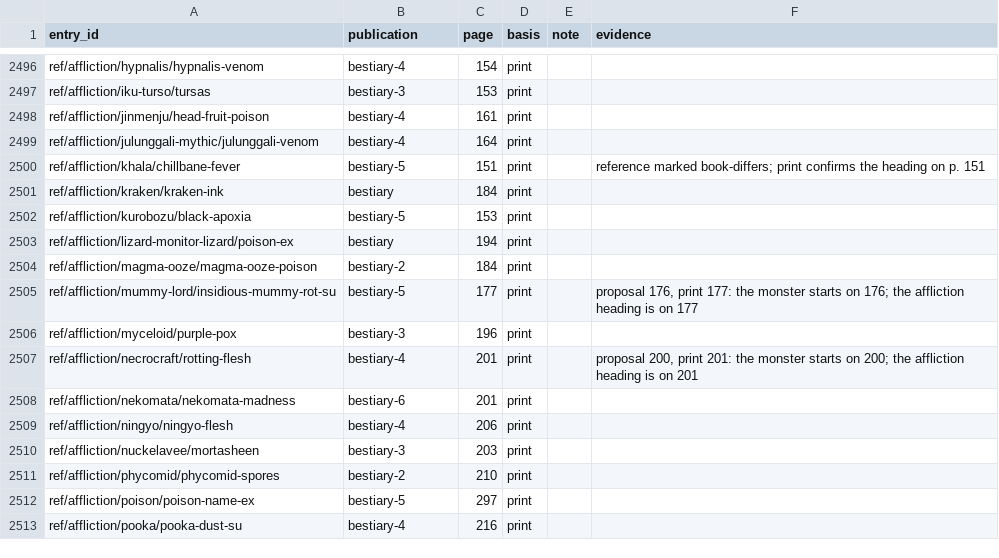
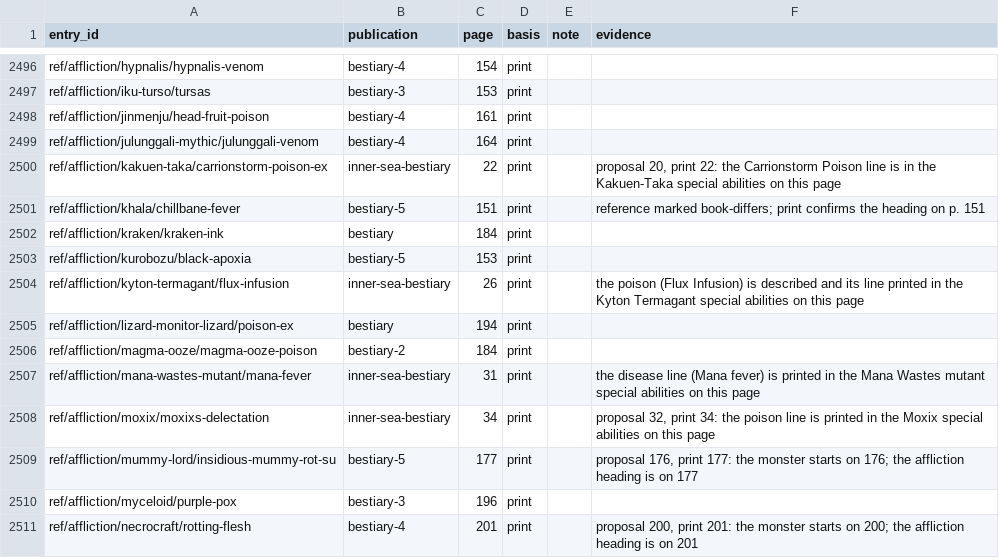
Before and after one commit to phynics/cast-iron-data, a TSV file: scripts/citation-print-pages-170.tsv, drawn as a sheet; only a part is shown, gaps mark what is left out; the shorter side is filled out with more unchanged rows.

```diff
--- a/scripts/citation-print-pages-170.tsv
+++ b/scripts/citation-print-pages-170.tsv
@@ -2499,2 +2499,3 @@ ref/affliction/jinmenju/head-fruit-poison	bestiary-4	161	print
 ref/affliction/julunggali-mythic/julunggali-venom	bestiary-4	164	print	
+ref/affliction/kakuen-taka/carrionstorm-poison-ex	inner-sea-bestiary	22	print		proposal 20, print 22: the Carrionstorm Poison line is in the Kakuen-Taka special abilities on this page
 ref/affliction/khala/chillbane-fever	bestiary-5	151	print		reference marked book-differs; print confirms the heading on p. 151
@@ -2502,4 +2503,7 @@ ref/affliction/kraken/kraken-ink	bestiary	184	print
 ref/affliction/kurobozu/black-apoxia	bestiary-5	153	print	
+ref/affliction/kyton-termagant/flux-infusion	inner-sea-bestiary	26	print		the poison (Flux Infusion) is described and its line printed in the Kyton Termagant special abilities on this page
 ref/affliction/lizard-monitor-lizard/poison-ex	bestiary	194	print	
 ref/affliction/magma-ooze/magma-ooze-poison	bestiary-2	184	print	
+ref/affliction/mana-wastes-mutant/mana-fever	inner-sea-bestiary	31	print		the disease line (Mana fever) is printed in the Mana Wastes mutant special abilities on this page
+ref/affliction/moxix/moxixs-delectation	inner-sea-bestiary	34	print		proposal 32, print 34: the poison line is printed in the Moxix special abilities on this page
 ref/affliction/mummy-lord/insidious-mummy-rot-su	bestiary-5	177	print		proposal 176, print 177: the monster starts on 176; the affliction heading is on 177
```
Also changed, not shown: scripts/citation-review-170.tsv, 4 other files.
